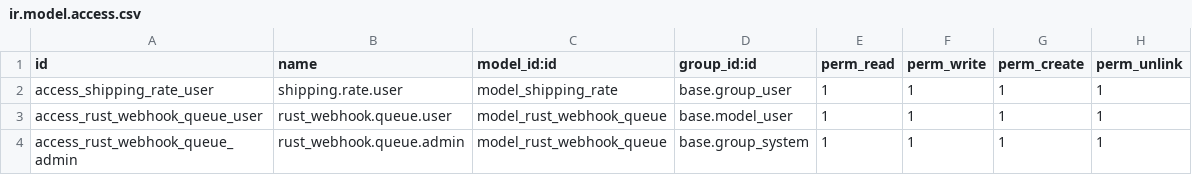
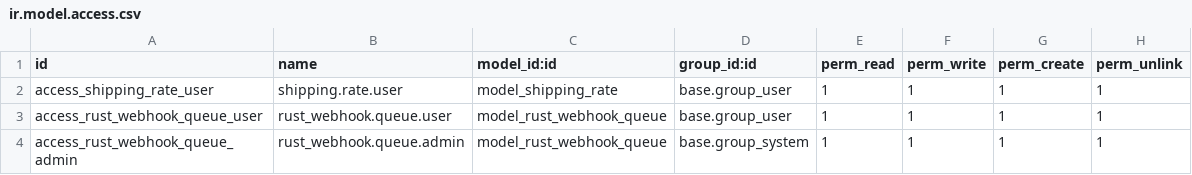
Before and after one commit to andybatc/odoo_loco_shop, a CSV file: odoo_custom_addons/odoo_rust_sync/security/ir.model.access.csv, drawn as a sheet.

```diff
--- a/odoo_custom_addons/odoo_rust_sync/security/ir.model.access.csv
+++ b/odoo_custom_addons/odoo_rust_sync/security/ir.model.access.csv
@@ -2,3 +2,3 @@ id,name,model_id:id,group_id:id,perm_read,perm_write,perm_create,perm_unlink
 access_shipping_rate_user,shipping.rate.user,model_shipping_rate,base.group_user,1,1,1,1
-access_rust_webhook_queue_user,rust_webhook.queue.user,model_rust_webhook_queue,base.model_user,1,1,1,1
+access_rust_webhook_queue_user,rust_webhook.queue.user,model_rust_webhook_queue,base.group_user,1,1,1,1
 access_rust_webhook_queue_admin,rust_webhook.queue.admin,model_rust_webhook_queue,base.group_system,1,1,1,1
```
Also changed, not shown: 5 other files.
